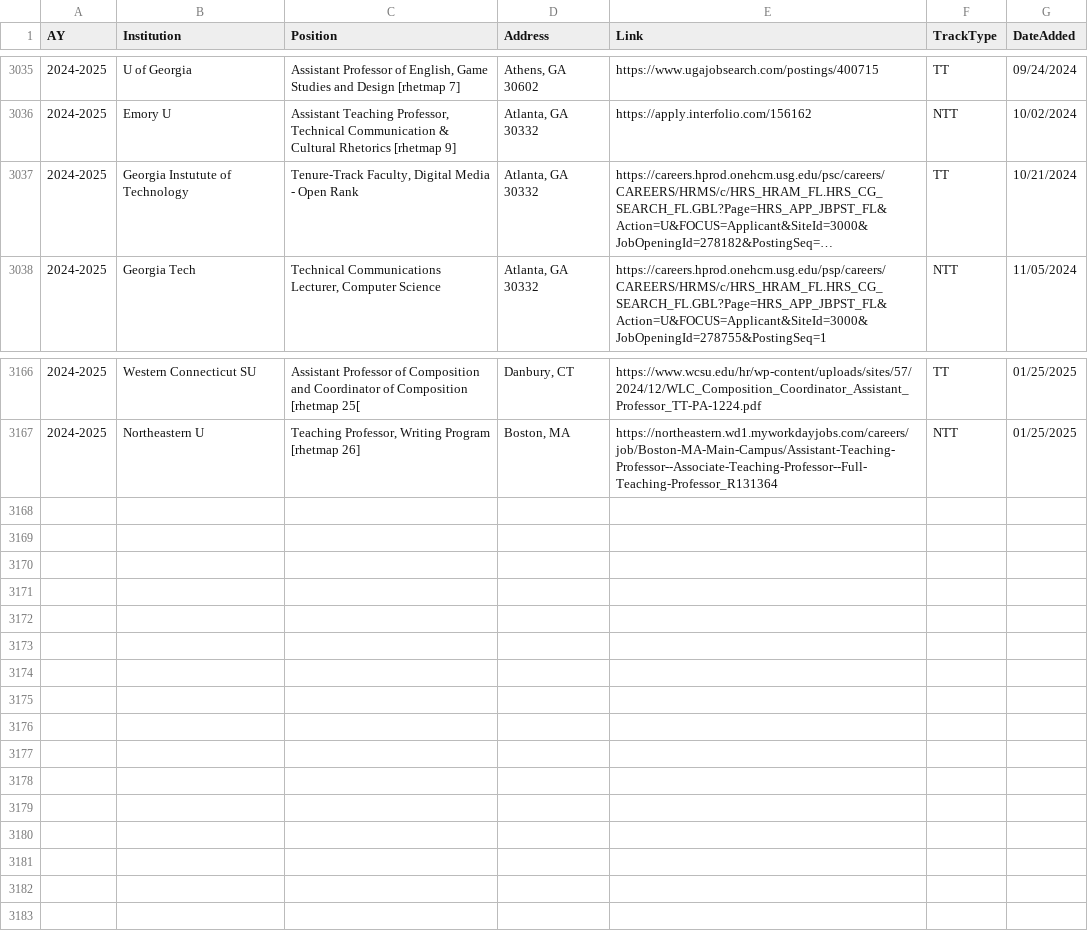
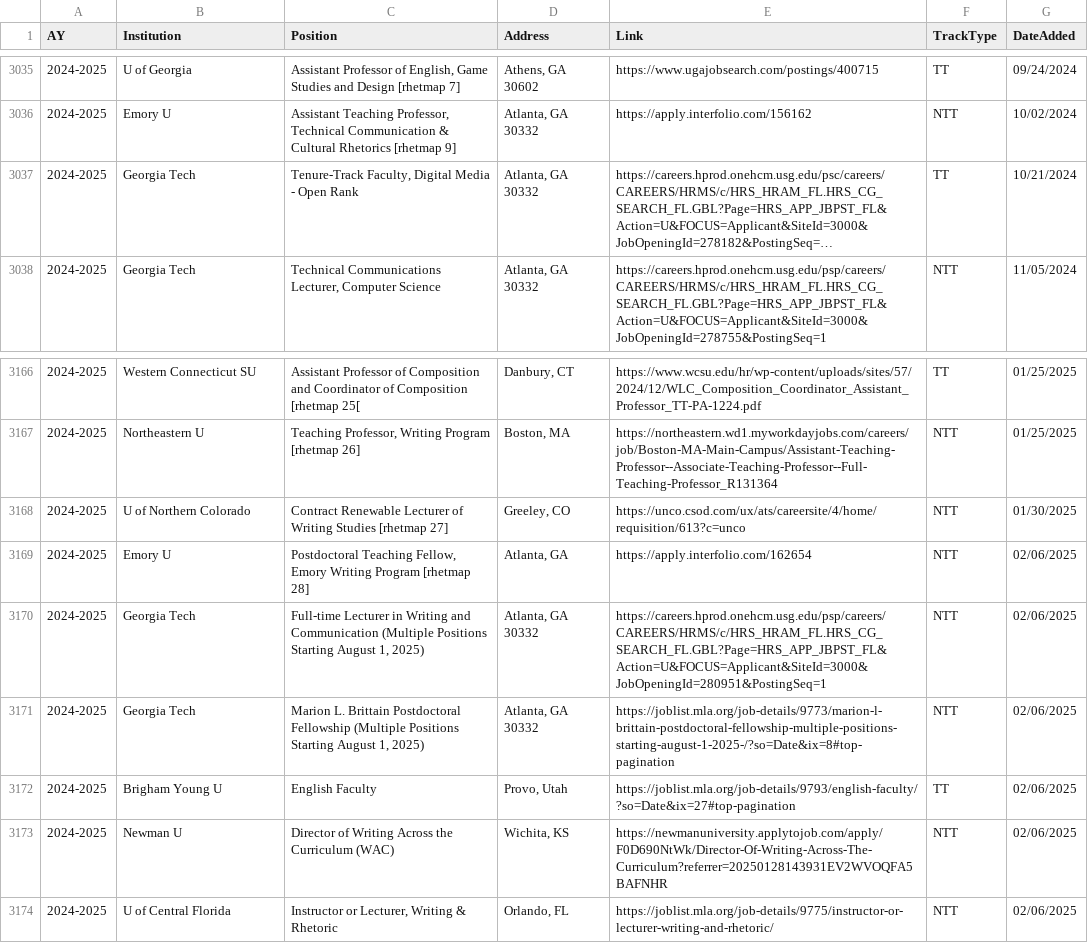
Before and after one commit to lingeringcode/rmdash, a CSV file: src/data/all-jobs.csv, drawn as a sheet; only a part is shown, gaps mark what is left out; long unchanged cells end in …; the diff names each change by its address in the sheet, - before the commit and + after, or states it on an @@ line.

```diff
--- a/src/data/all-jobs.csv
+++ b/src/data/all-jobs.csv
-B3037 (Institution): Georgia Instutute of Technology
+B3037 (Institution): Georgia Tech
+row 3168: 2024-2025 | U of Northern Colorado | Contract Renewable Lecturer of Writing Studies [rhetmap 27] | Greeley, CO | https://unco.csod.com/ux/ats/careersite/4/home/requisition/613?c=unco | NTT | 01/30/2025
+row 3169: 2024-2025 | Emory U | Postdoctoral Teaching Fellow, Emory Writing Program [rhetmap 28] | Atlanta, GA | https://apply.interfolio.com/162654 | NTT | 02/06/2025
+row 3170: 2024-2025 | Georgia Tech | Full-time Lecturer in Writing and Communication (Multiple Positions Starting August 1, 2025) | Atlanta, GA 30332 | https://careers.hprod.onehcm.usg.edu/psp/careers/CAREERS/HRMS/c/HRS_HRAM_FL.HRS_CG_SEARCH_FL.GBL?Page=HRS_APP_JBPST_FL&Action=U&FOCUS=Applicant&SiteId=3000&JobOpeningId=280951&PostingSeq=1 | NTT | 02/06/2025
+row 3171: 2024-2025 | Georgia Tech | Marion L. Brittain Postdoctoral Fellowship (Multiple Positions Starting August 1, 2025) | Atlanta, GA 30332 | https://joblist.mla.org/job-details/9773/marion-l-brittain-postdoctoral-fellowship-multiple-positions-starting-august-1-2025-/?so=Date&ix=8#top-pagination | NTT | 02/06/2025
+row 3172: 2024-2025 | Brigham Young U | English Faculty | Provo, Utah | https://joblist.mla.org/job-details/9793/english-faculty/?so=Date&ix=27#top-pagination | TT | 02/06/2025
+row 3173: 2024-2025 | Newman U | Director of Writing Across the Curriculum (WAC) | Wichita, KS | https://newmanuniversity.applytojob.com/apply/F0D690NtWk/Director-Of-Writing-Across-The-Curriculum?referrer=20250128143931EV2WVOQFA5BAFNHR | NTT | 02/06/2025
+row 3174: 2024-2025 | U of Central Florida | Instructor or Lecturer, Writing & Rhetoric | Orlando, FL | https://joblist.mla.org/job-details/9775/instructor-or-lecturer-writing-and-rhetoric/ | NTT | 02/06/2025
```
Also changed, not shown: src/data/combined-jobs.csv, 4 other files.
